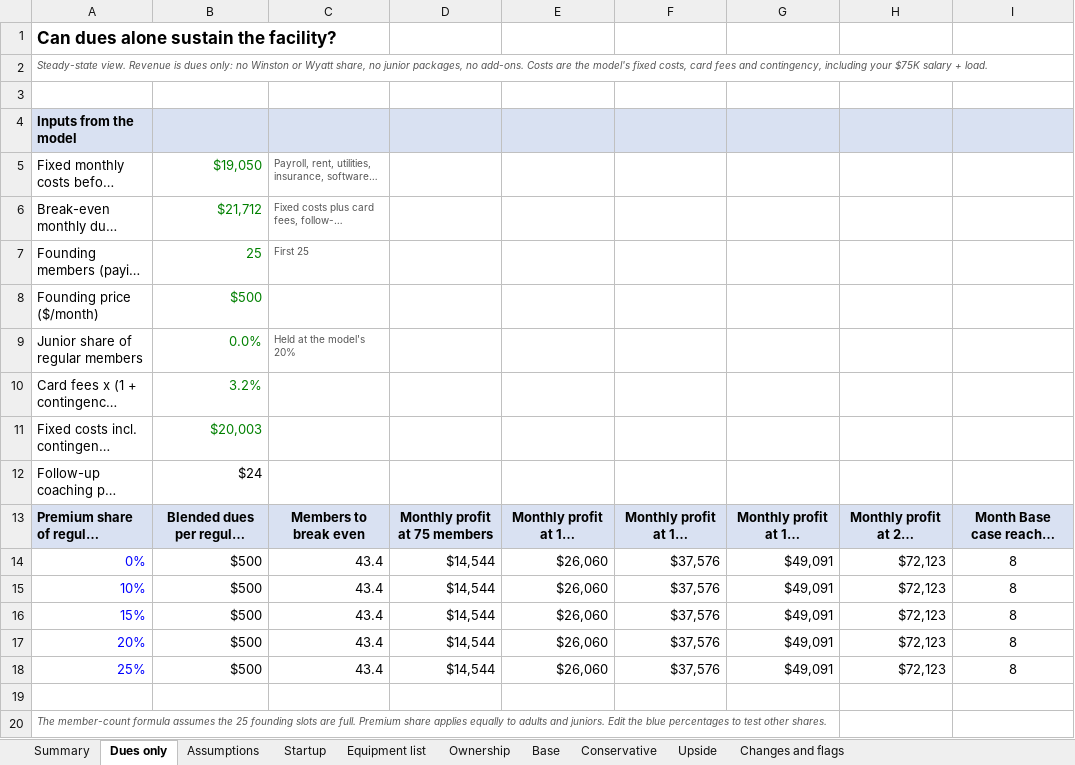
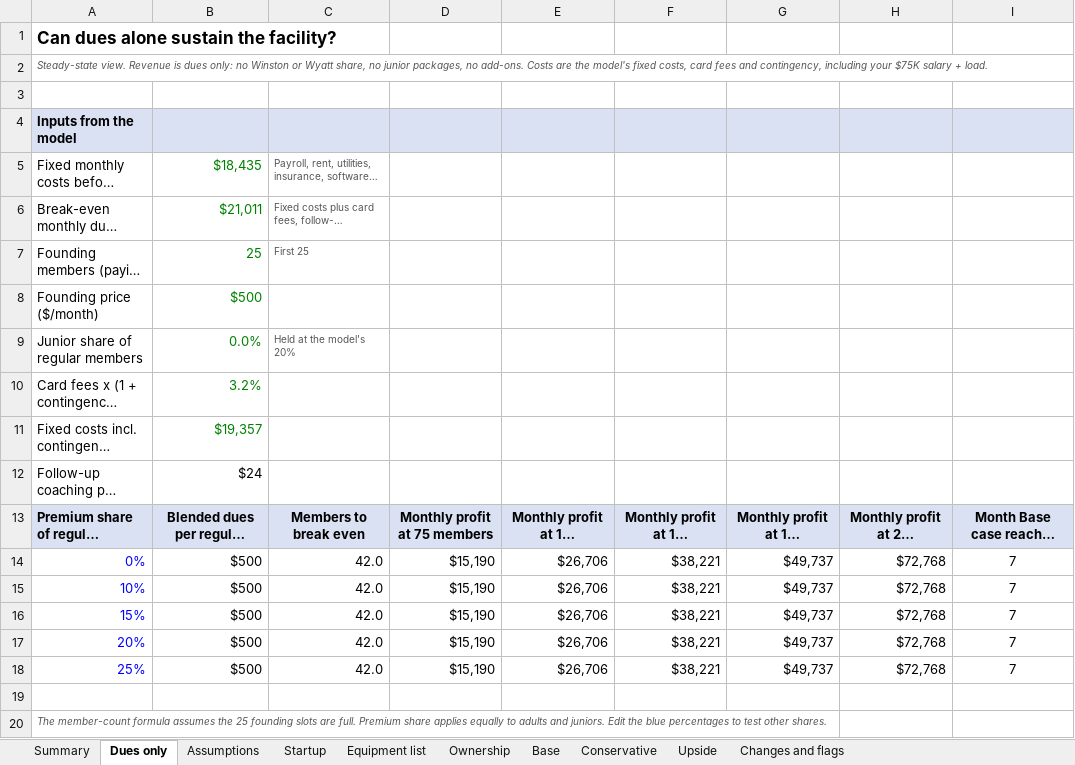
Before and after one commit to atprxsportsmed-web/18-investor-os, an Excel workbook: model/stage1.xlsx, sheet Dues only, drawn as a sheet; only a part is shown; long unchanged cells end in …; values as stored, in another font and other column widths than the file's, no borders; the diff names each change by its address in the sheet, - before the commit and + after, or states it on an @@ line.

```diff
--- a/model/stage1.xlsx (sheet Dues only)
+++ b/model/stage1.xlsx (sheet Dues only)
-B5: $19,050
+B5: $18,435
-B6: $21,712
+B6: $21,011
-B11: $20,003
+B11: $19,357
-C14:C18: 43.4
+C14:C18: 42.0
-D14:D18: $14,544
+D14:D18: $15,190
-E14:E18: $26,060
+E14:E18: $26,706
-F14:F18: $37,576
+F14:F18: $38,221
-G14:G18: $49,091
+G14:G18: $49,737
-H14:H18: $72,123
+H14:H18: $72,768
-I14:I18: 8
+I14:I18: 7
```
Also changed, not shown: sheet Upside, sheet Base, sheet Conservative, sheet Equipment list, sheet Ownership, sheet Summary, 3 more sheets, formulas that keep their value, model/output/18_Golf_Performance_Club_Financial_Model.xlsx, 14 other files.
